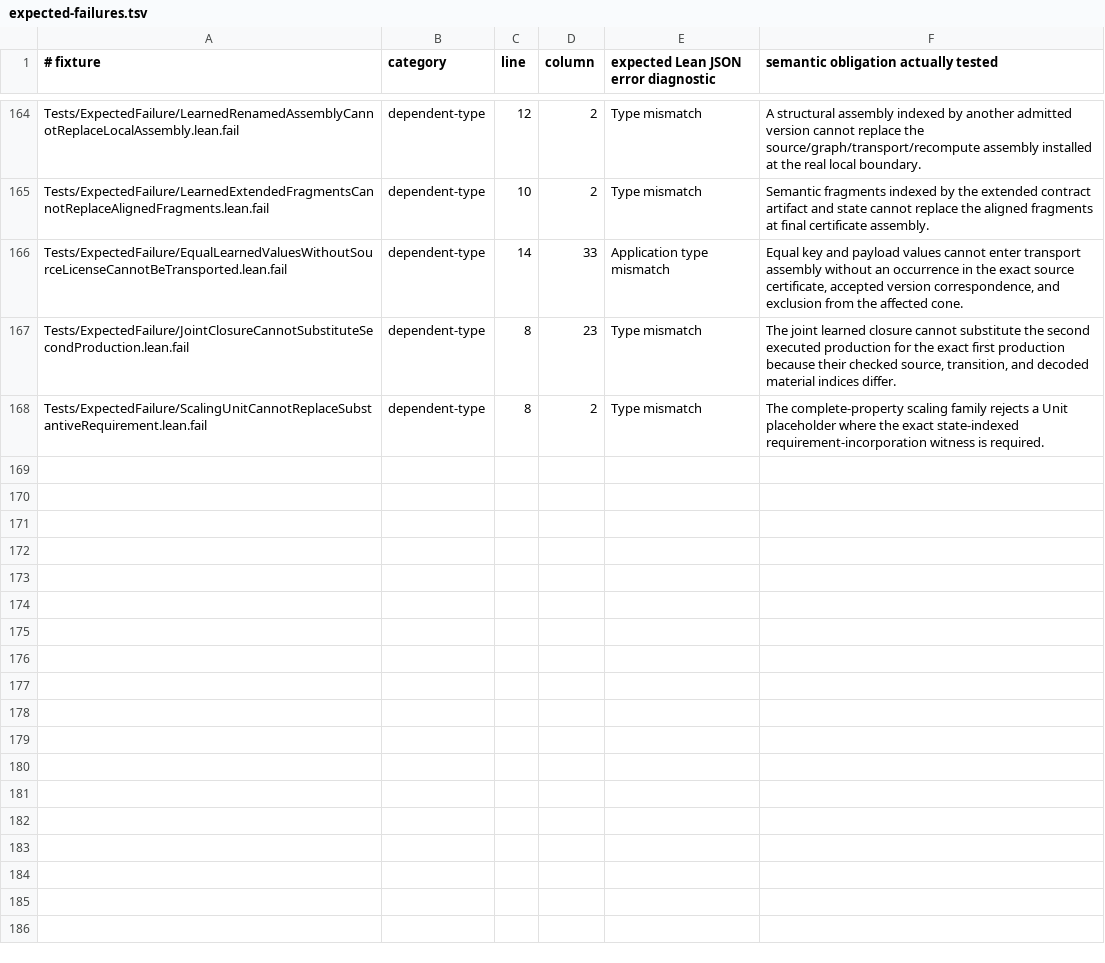
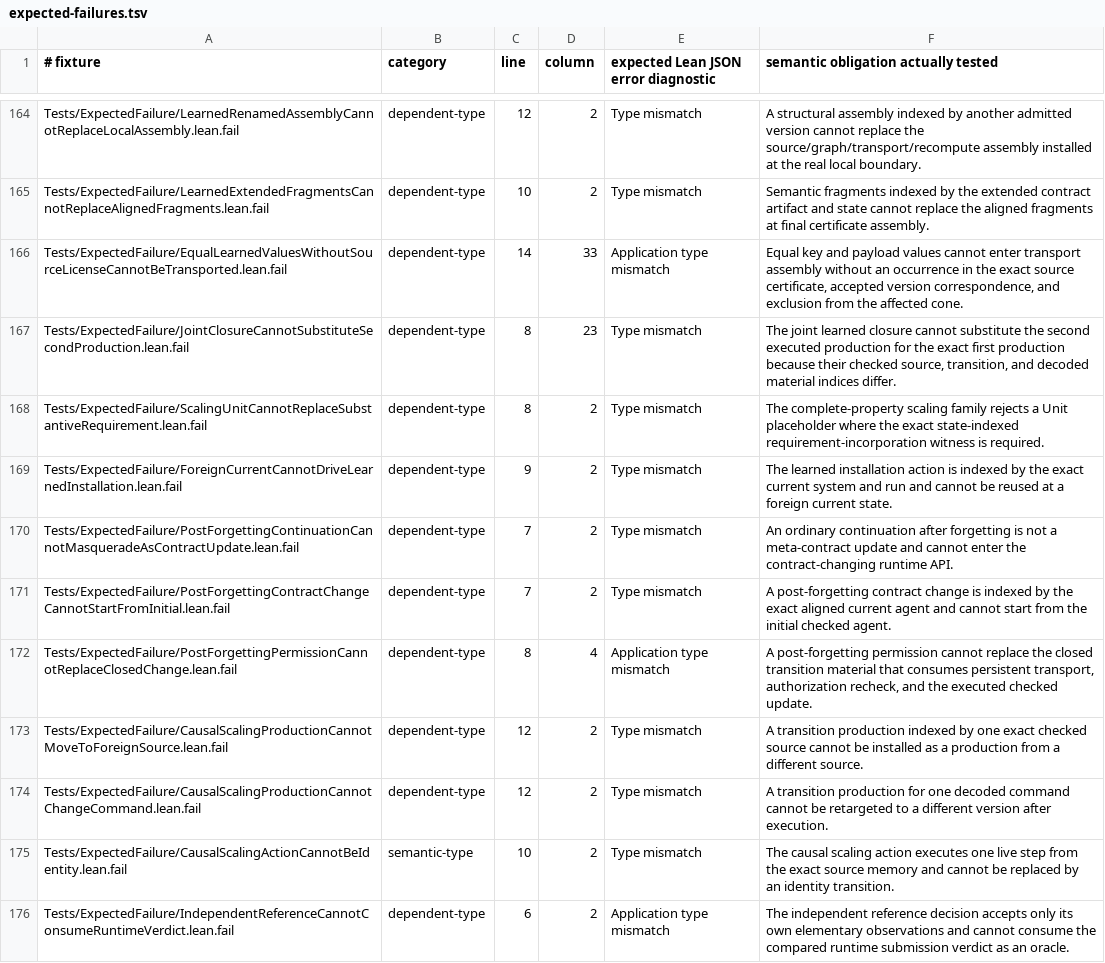
Before and after one commit to JohnDoe-collab-stack/relational-perimeter, a TSV file: scripts/expected-failures.tsv, drawn as a sheet; only a part is shown, gaps mark what is left out.

Commit message:
Close causal scaling and independent comparison gaps

```diff
--- a/scripts/expected-failures.tsv
+++ b/scripts/expected-failures.tsv
@@ -168 +168,9 @@ Tests/ExpectedFailure/JointClosureCannotSubstituteSecondProduction.lean.fail	dep
 Tests/ExpectedFailure/ScalingUnitCannotReplaceSubstantiveRequirement.lean.fail	dependent-type	8	2	Type mismatch	The complete-property scaling family rejects a Unit placeholder where the exact state-indexed requirement-incorporation witness is required.
+Tests/ExpectedFailure/ForeignCurrentCannotDriveLearnedInstallation.lean.fail	dependent-type	9	2	Type mismatch	The learned installation action is indexed by the exact current system and run and cannot be reused at a foreign current state.
+Tests/ExpectedFailure/PostForgettingContinuationCannotMasqueradeAsContractUpdate.lean.fail	dependent-type	7	2	Type mismatch	An ordinary continuation after forgetting is not a meta-contract update and cannot enter the contract-changing runtime API.
+Tests/ExpectedFailure/PostForgettingContractChangeCannotStartFromInitial.lean.fail	dependent-type	7	2	Type mismatch	A post-forgetting contract change is indexed by the exact aligned current agent and cannot start from the initial checked agent.
+Tests/ExpectedFailure/PostForgettingPermissionCannotReplaceClosedChange.lean.fail	dependent-type	8	4	Application type mismatch	A post-forgetting permission cannot replace the closed transition material that consumes persistent transport, authorization recheck, and the executed checked update.
+Tests/ExpectedFailure/CausalScalingProductionCannotMoveToForeignSource.lean.fail	dependent-type	12	2	Type mismatch	A transition production indexed by one exact checked source cannot be installed as a production from a different source.
+Tests/ExpectedFailure/CausalScalingProductionCannotChangeCommand.lean.fail	dependent-type	12	2	Type mismatch	A transition production for one decoded command cannot be retargeted to a different version after execution.
+Tests/ExpectedFailure/CausalScalingActionCannotBeIdentity.lean.fail	semantic-type	10	2	Type mismatch	The causal scaling action executes one live step from the exact source memory and cannot be replaced by an identity transition.
+Tests/ExpectedFailure/IndependentReferenceCannotConsumeRuntimeVerdict.lean.fail	dependent-type	6	2	Application type mismatch	The independent reference decision accepts only its own elementary observations and cannot consume the compared runtime submission verdict as an oracle.
```
Also changed, not shown: scripts/stratification.tsv, 49 other files.
